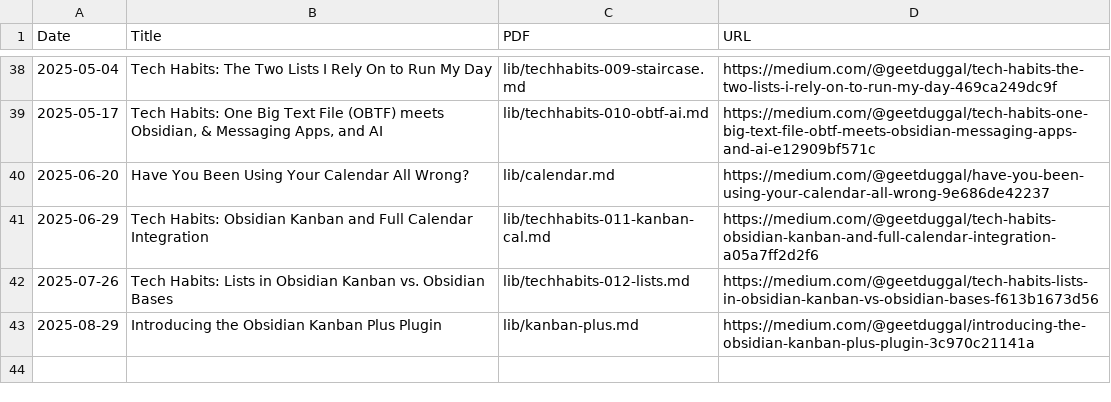
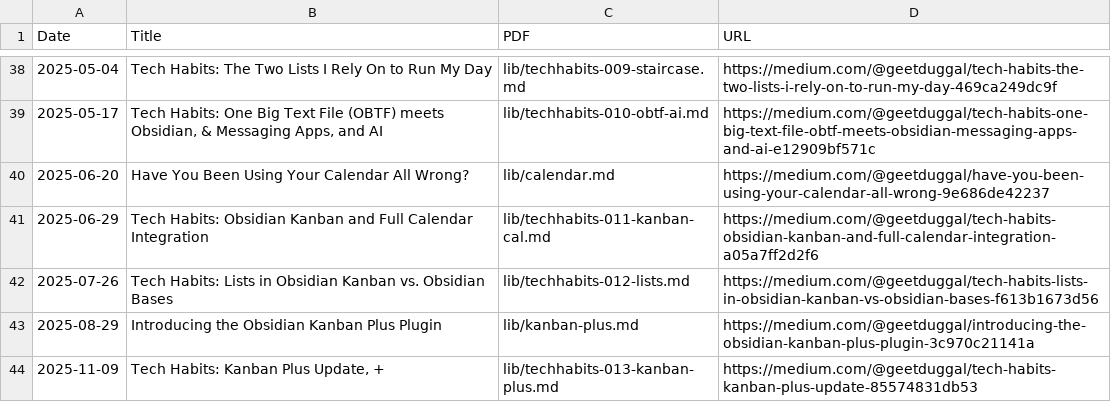
Before and after one commit to geetduggal/geetduggal.github.io, a CSV file: articles.csv, drawn as a sheet; only a part is shown, gaps mark what is left out; the diff names each change by its address in the sheet, - before the commit and + after, or states it on an @@ line.

```diff
--- a/articles.csv
+++ b/articles.csv
+row 44: 2025-11-09 | Tech Habits: Kanban Plus Update, + | lib/techhabits-013-kanban-plus.md | https://medium.com/@geetduggal/tech-habits-kanban-plus-update-85574831db53
```
Also changed, not shown: geets.csv, 1 other file.
